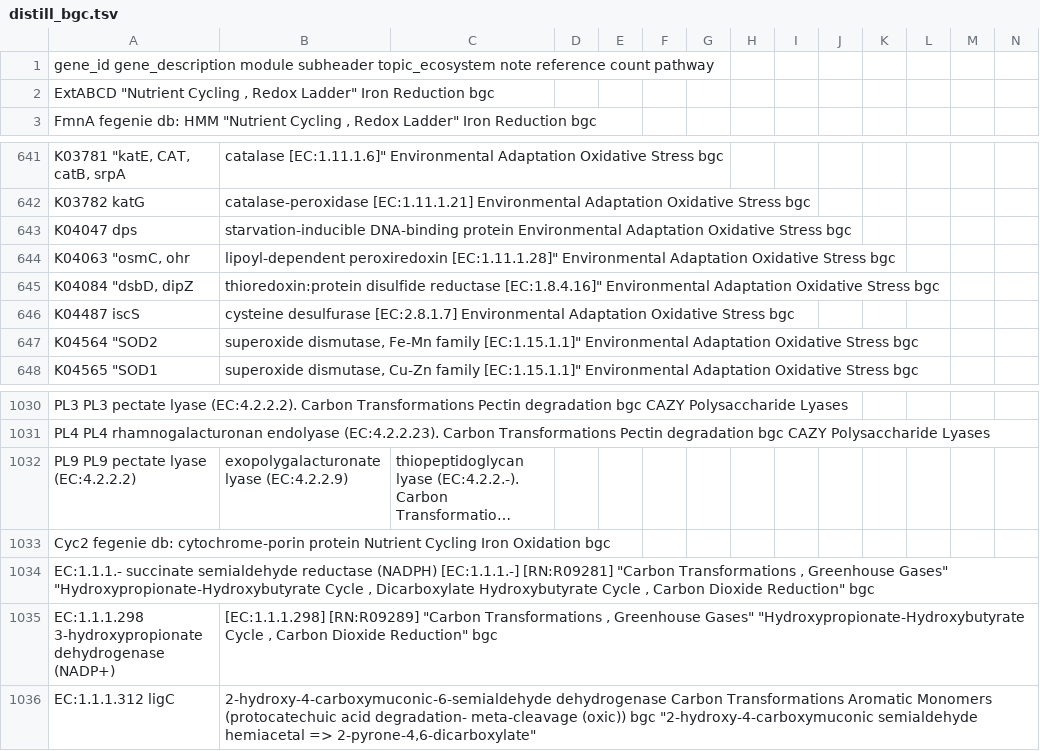
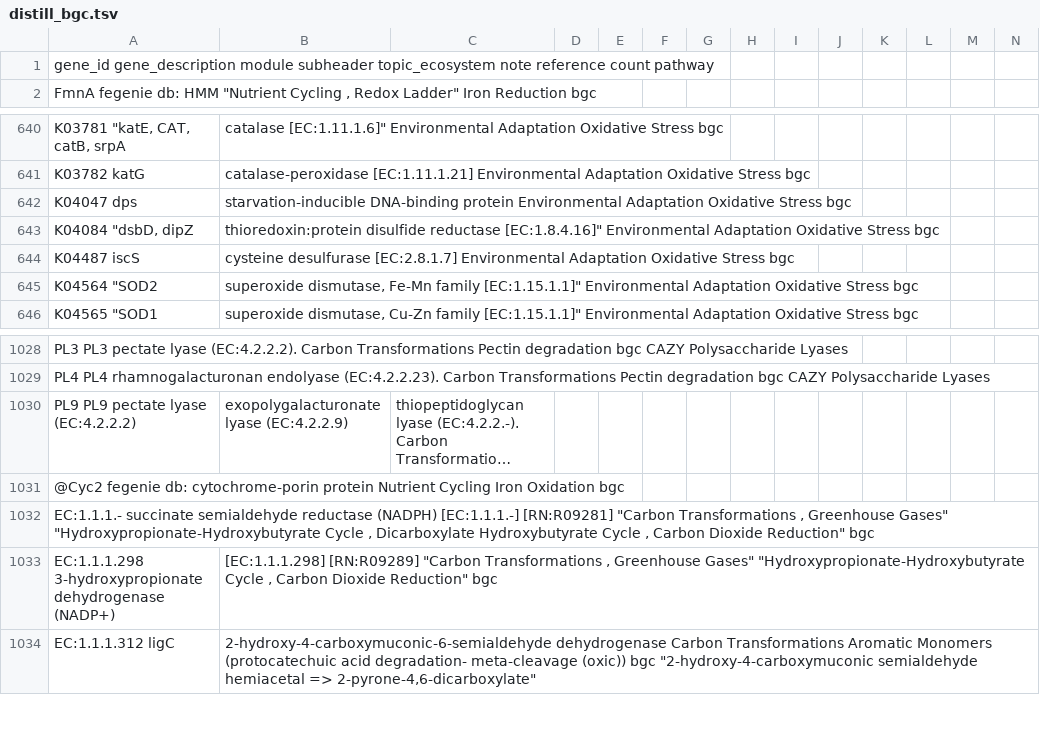
Before and after one commit to BortonWrightonLabs/dram-rules, a TSV file: src/dram_rules/data/summarize_sheets/distill_bgc.tsv, drawn as a sheet; only a part is shown, gaps mark what is left out; long unchanged cells end in …; removed rows and columns are numbered as before the commit, all else as after; rows hold the shown columns only; the diff names each change by its address in the sheet, - before the commit and + after, or states it on an @@ line.

Commit message:
fix: deduplicate the built-in Summarize Sheets so plain --sum runs
The built-in Summarize Sheets repeated labels and failed the duplicate
check, and distill_bgc/distill_eng_sys wrote the Gene ID Cyc2, which the
default Common Alias Sheet defines as an alias. Deduplicate the sheets and
write @Cyc2, so `dram-rules --sum` runs with the built-in sheets and the
default -c.

Tests drop the fake built-in sheets fixture and use the real sheets: the
CLI tests use the default -c, the topic/ecosystem tests check the real
sheets' Groups, and tests of custom sheets alone skip the built-ins.

```diff
--- a/src/dram_rules/data/summarize_sheets/distill_bgc.tsv
+++ b/src/dram_rules/data/summarize_sheets/distill_bgc.tsv
-row 2: ExtABCD "Nutrient Cycling , Redox Ladder" Iron Reduction bgc
-row 644: K04063 "osmC, ohr | lipoyl-dependent peroxiredoxin [EC:1.11.1.28]" Environmental Adaptation Oxidative Stress bgc
-A1031: Cyc2 fegenie db:…
+A1031: @Cyc2 fegenie db:…
```
Also changed, not shown: src/dram_rules/data/summarize_sheets/distill_ag.tsv, src/dram_rules/data/summarize_sheets/distill_eng_sys.tsv, 5 other files.
